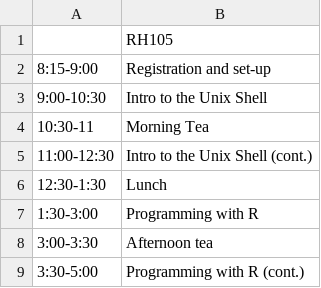
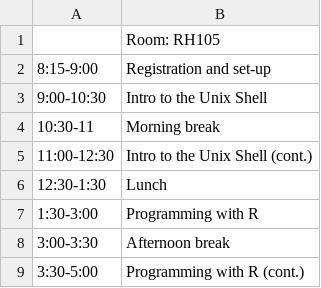
Before and after one commit to matty-plumski/resbaz2018, a CSV file: wellington/WelliDay1times.csv, drawn as a sheet.

Commit message:
chaged day one schedule

```diff
--- a/wellington/WelliDay1times.csv
+++ b/wellington/WelliDay1times.csv
@@ -1,5 +1,5 @@
-,RH105
+,Room: RH105
 8:15-9:00,Registration and set-up
 9:00-10:30,Intro to the Unix Shell
-10:30-11,Morning Tea
+10:30-11,Morning break
 11:00-12:30,Intro to the Unix Shell (cont.)
@@ -7,3 +7,3 @@
 1:30-3:00,Programming with R
-3:00-3:30,Afternoon tea
+3:00-3:30,Afternoon break
 3:30-5:00,Programming with R (cont.)
```
